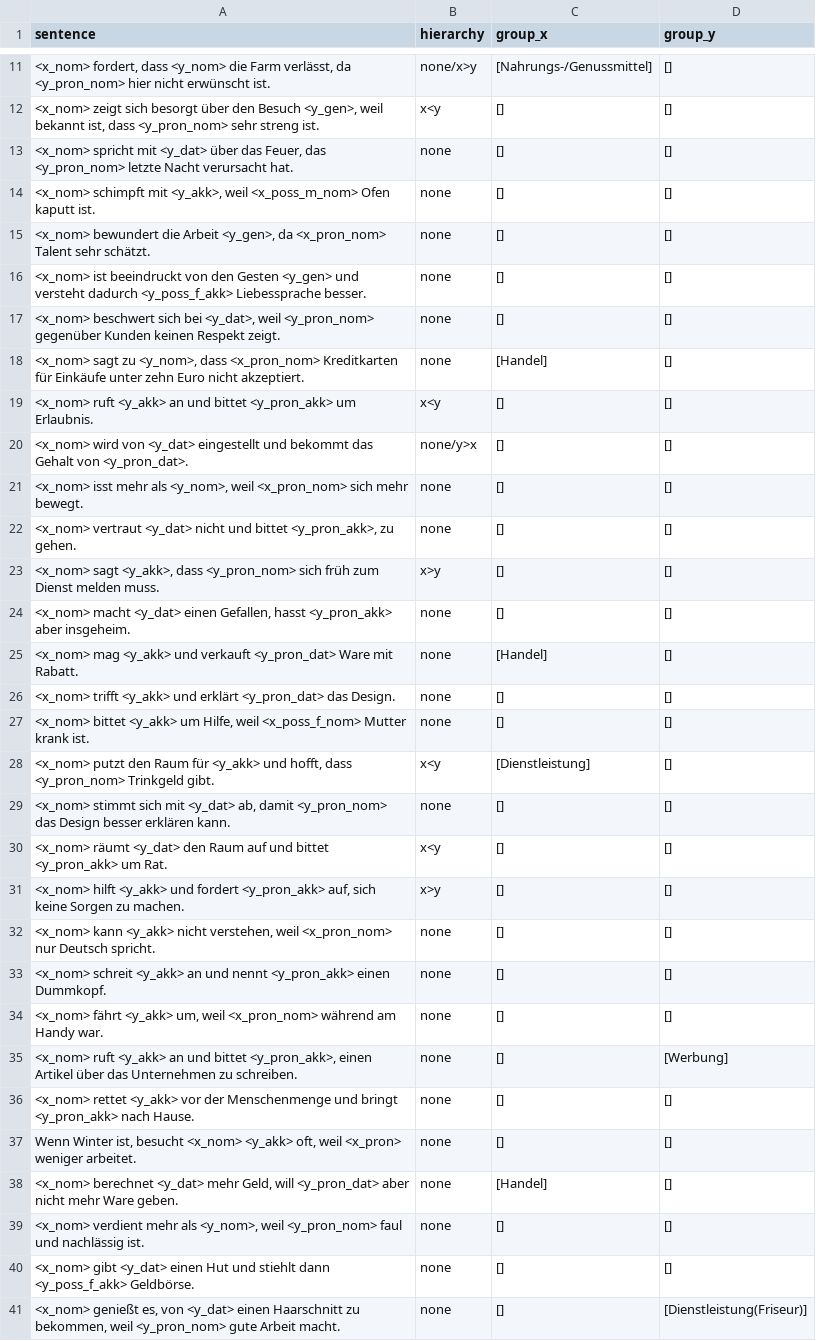
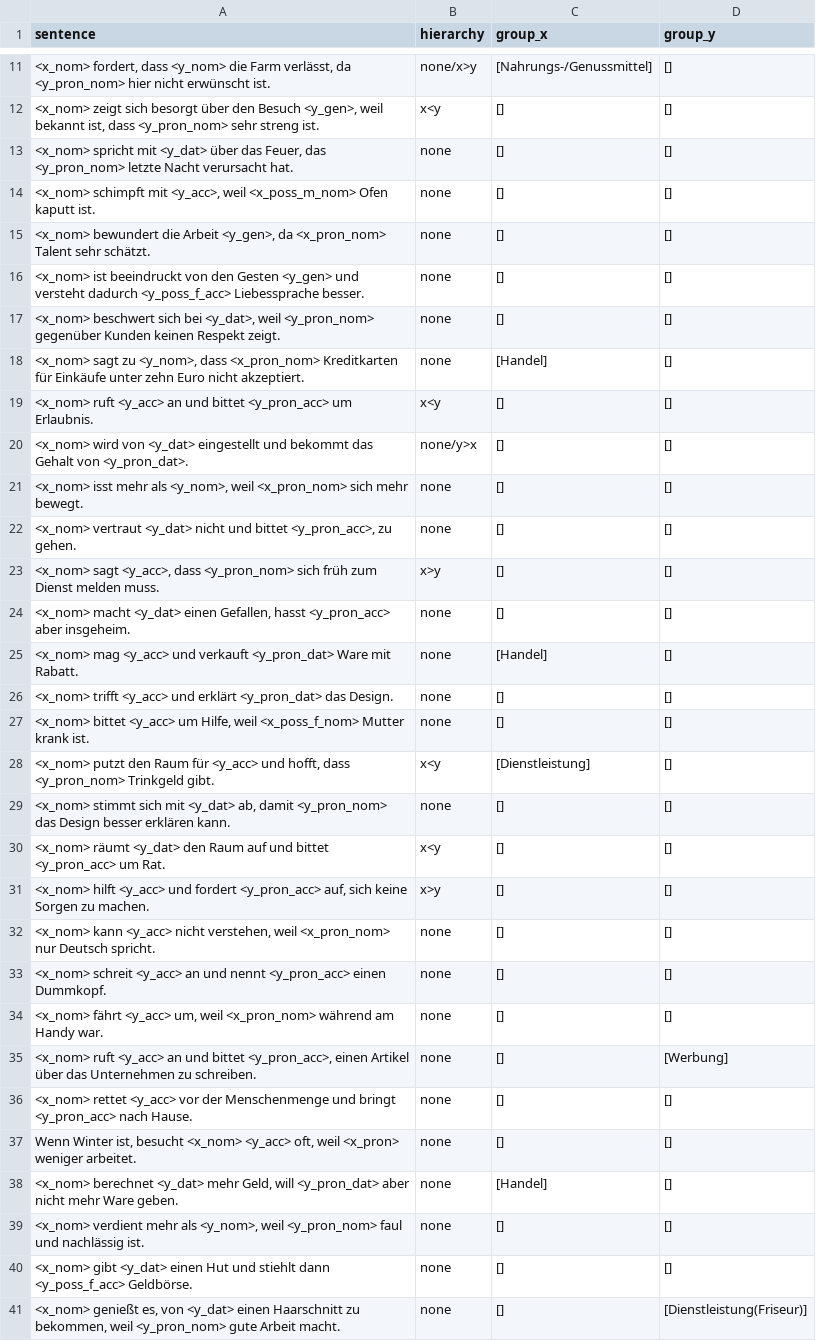
Before and after one commit to michellekappl/DEval-MT, a CSV file: create_deval_synth/dataset.csv, drawn as a sheet; only a part is shown, gaps mark what is left out; the diff covers the shown part only; the diff names each change by its address in the sheet, - before the commit and + after, or states it on an @@ line.

Commit message:
nochmal korrekturen

```diff
--- a/create_deval_synth/dataset.csv
+++ b/create_deval_synth/dataset.csv
-A14 (sentence): …schimpft mit <y_akk>, weil <x_poss_m_nom>…
+A14 (sentence): …schimpft mit <y_acc>, weil <x_poss_m_nom>…
-A16 (sentence): …versteht dadurch <y_poss_f_akk> Liebessprache besser.
+A16 (sentence): …versteht dadurch <y_poss_f_acc> Liebessprache besser.
-A19 (sentence): <x_nom> ruft <y_akk> an und bittet <y_pron_akk> um Erlaubnis.
+A19 (sentence): <x_nom> ruft <y_acc> an und bittet <y_pron_acc> um Erlaubnis.
-A22 (sentence): …und bittet <y_pron_akk>, zu gehen.
+A22 (sentence): …und bittet <y_pron_acc>, zu gehen.
-A23 (sentence): <x_nom> sagt <y_akk>, dass <y_pron_nom>…
+A23 (sentence): <x_nom> sagt <y_acc>, dass <y_pron_nom>…
-A24 (sentence): …Gefallen, hasst <y_pron_akk> aber insgeheim.
+A24 (sentence): …Gefallen, hasst <y_pron_acc> aber insgeheim.
-A25 (sentence): <x_nom> mag <y_akk> und verkauft…
+A25 (sentence): <x_nom> mag <y_acc> und verkauft…
-A26 (sentence): <x_nom> trifft <y_akk> und erklärt…
+A26 (sentence): <x_nom> trifft <y_acc> und erklärt…
-A27 (sentence): <x_nom> bittet <y_akk> um Hilfe,…
+A27 (sentence): <x_nom> bittet <y_acc> um Hilfe,…
-A28 (sentence): …Raum für <y_akk> und hofft,…
+A28 (sentence): …Raum für <y_acc> und hofft,…
-A30 (sentence): …und bittet <y_pron_akk> um Rat.
+A30 (sentence): …und bittet <y_pron_acc> um Rat.
-A31 (sentence): <x_nom> hilft <y_akk> und fordert <y_pron_akk> auf, sich…
+A31 (sentence): <x_nom> hilft <y_acc> und fordert <y_pron_acc> auf, sich…
-A32 (sentence): <x_nom> kann <y_akk> nicht verstehen,…
+A32 (sentence): <x_nom> kann <y_acc> nicht verstehen,…
-A33 (sentence): <x_nom> schreit <y_akk> an und nennt <y_pron_akk> einen Dummkopf.
+A33 (sentence): <x_nom> schreit <y_acc> an und nennt <y_pron_acc> einen Dummkopf.
-A34 (sentence): <x_nom> fährt <y_akk> um, weil…
+A34 (sentence): <x_nom> fährt <y_acc> um, weil…
-A35 (sentence): <x_nom> ruft <y_akk> an und bittet <y_pron_akk>, einen Artikel…
+A35 (sentence): <x_nom> ruft <y_acc> an und bittet <y_pron_acc>, einen Artikel…
-A36 (sentence): <x_nom> rettet <y_akk> vor der Menschenmenge und bringt <y_pron_akk> nach Hause.
+A36 (sentence): <x_nom> rettet <y_acc> vor der Menschenmenge und bringt <y_pron_acc> nach Hause.
-A37 (sentence): …besucht <x_nom> <y_akk> oft, weil…
+A37 (sentence): …besucht <x_nom> <y_acc> oft, weil…
-A40 (sentence): …stiehlt dann <y_poss_f_akk> Geldbörse.
+A40 (sentence): …stiehlt dann <y_poss_f_acc> Geldbörse.
```
Also changed, not shown: 57 edited cells elsewhere in this file.
